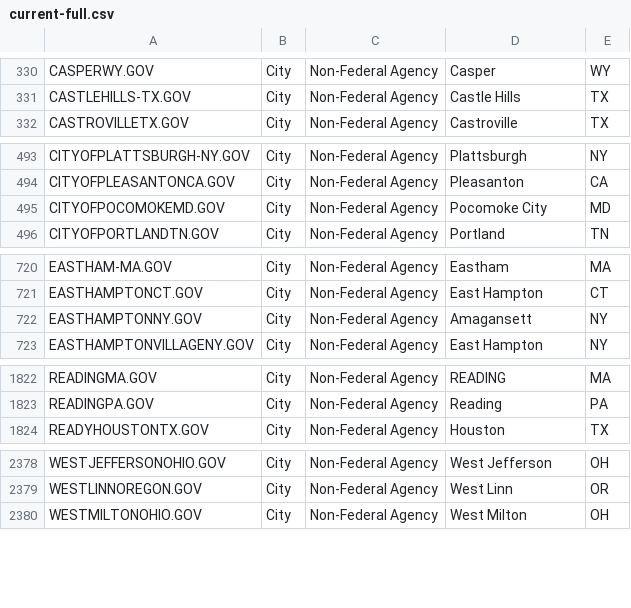
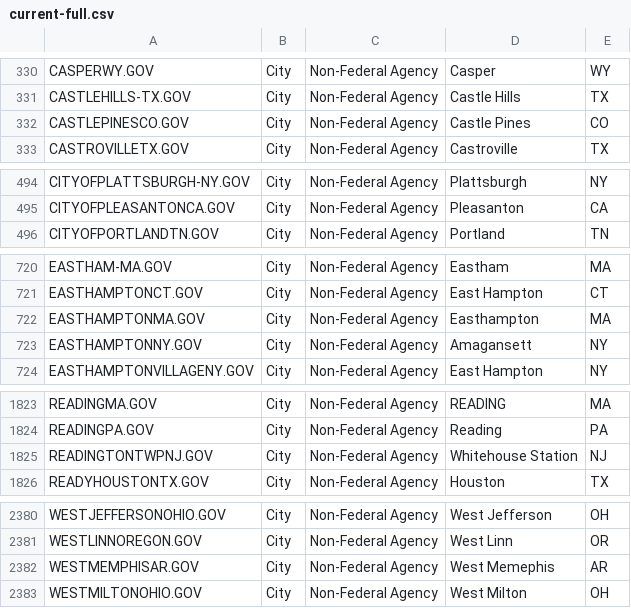
Before and after one commit to GSA/data, a CSV file: dotgov-domains/current-full.csv, drawn as a sheet; only a part is shown, gaps mark what is left out; removed rows and columns are numbered as before the commit, all else as after; the diff covers the shown part only; the diff names each change by its address in the sheet, - before the commit and + after, or states it on an @@ line.

Commit message:
new, expired domains

```diff
--- a/dotgov-domains/current-full.csv
+++ b/dotgov-domains/current-full.csv
+row 332: CASTLEPINESCO.GOV | City | Non-Federal Agency | Castle Pines | CO
-row 495: CITYOFPOCOMOKEMD.GOV | City | Non-Federal Agency | Pocomoke City | MD
+row 722: EASTHAMPTONMA.GOV | City | Non-Federal Agency | Easthampton | MA
+row 1825: READINGTONTWPNJ.GOV | City | Non-Federal Agency | Whitehouse Station | NJ
+row 2382: WESTMEMPHISAR.GOV | City | Non-Federal Agency | West Memephis | AR
```
Also changed, not shown: 4 added rows and 6 removed rows elsewhere in this file.
